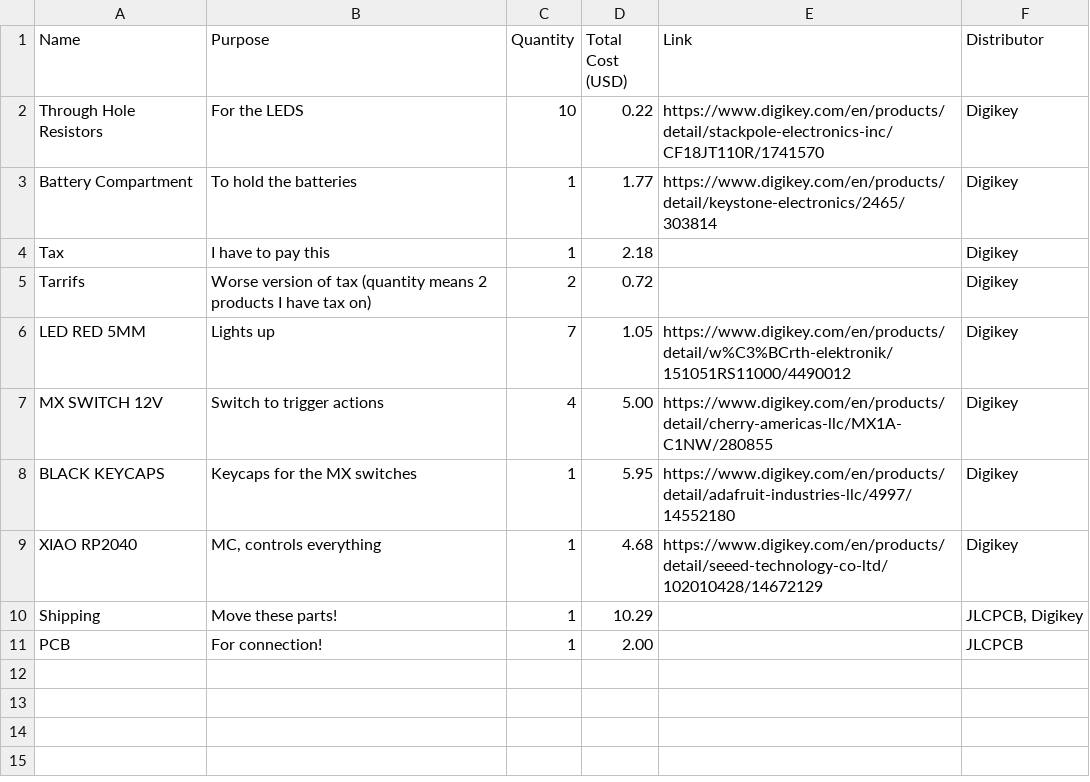
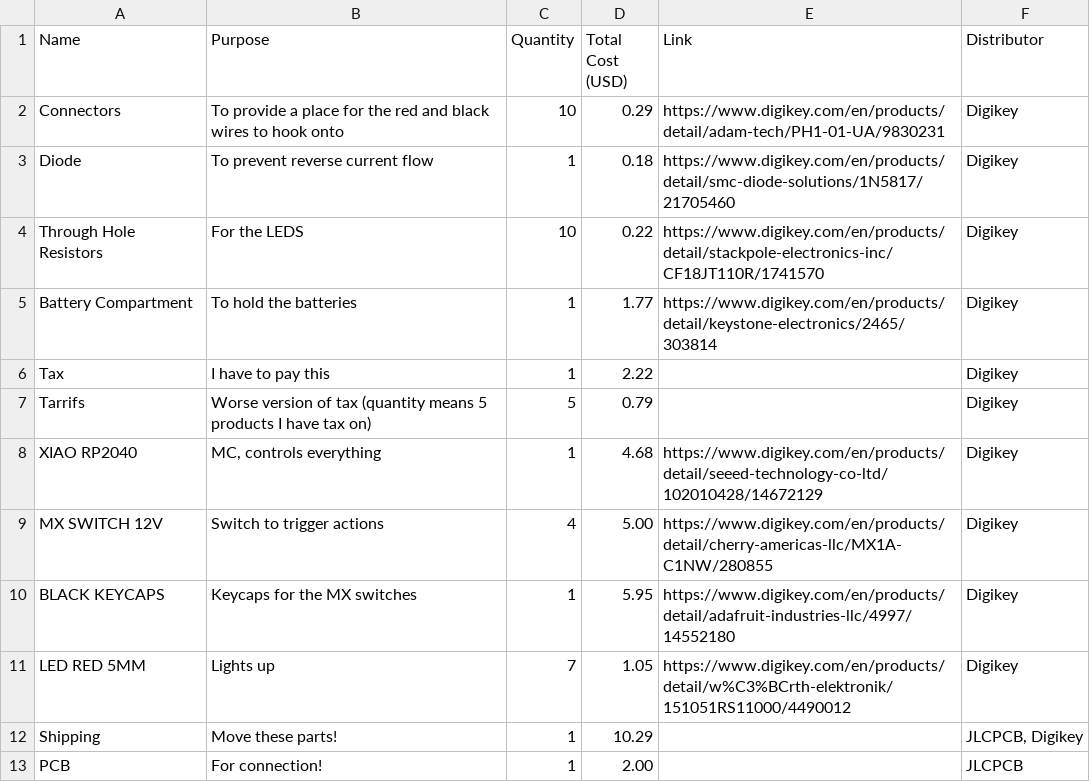
Before and after one commit to Awesome-XV/e-figet-pathfinder, a CSV file: eFidget-bom.csv, drawn as a sheet.

```diff
--- a/eFidget-bom.csv
+++ b/eFidget-bom.csv
@@ -1,10 +1,12 @@
 Name,Purpose,Quantity,Total Cost (USD),Link,Distributor
+"Connectors","To provide a place for the red and black wires to hook onto",10,0.29,"https://www.digikey.com/en/products/detail/adam-tech/PH1-01-UA/9830231","Digikey"
+"Diode","To prevent reverse current flow",1,0.18,"https://www.digikey.com/en/products/detail/smc-diode-solutions/1N5817/21705460","Digikey"
 "Through Hole Resistors","For the LEDS",10,0.22,"https://www.digikey.com/en/products/detail/stackpole-electronics-inc/CF18JT110R/1741570","Digikey"
 "Battery Compartment","To hold the batteries",1,1.77,"https://www.digikey.com/en/products/detail/keystone-electronics/2465/303814","Digikey"
-"Tax","I have to pay this",1,2.18,"","Digikey"
-"Tarrifs","Worse version of tax (quantity means 2 products I have tax on)",2,0.72,"","Digikey"
-"LED RED 5MM","Lights up",7,1.05,"https://www.digikey.com/en/products/detail/w%C3%BCrth-elektronik/151051RS11000/4490012","Digikey"
+"Tax","I have to pay this",1,2.22,"","Digikey"
+"Tarrifs","Worse version of tax (quantity means 5 products I have tax on)",5,0.79,"","Digikey"
+"XIAO RP2040","MC, controls everything",1,4.68,"https://www.digikey.com/en/products/detail/seeed-technology-co-ltd/102010428/14672129","Digikey"
 "MX SWITCH 12V","Switch to trigger actions",4,5.00,"https://www.digikey.com/en/products/detail/cherry-americas-llc/MX1A-C1NW/280855","Digikey"
 "BLACK KEYCAPS","Keycaps for the MX switches",1,5.95,"https://www.digikey.com/en/products/detail/adafruit-industries-llc/4997/14552180","Digikey"
-"XIAO RP2040","MC, controls everything",1,4.68,"https://www.digikey.com/en/products/detail/seeed-technology-co-ltd/102010428/14672129","Digikey"
+"LED RED 5MM","Lights up",7,1.05,"https://www.digikey.com/en/products/detail/w%C3%BCrth-elektronik/151051RS11000/4490012","Digikey"
 "Shipping","Move these parts!",1,10.29,"","JLCPCB, Digikey"
```
Also changed, not shown: 7 other files.
